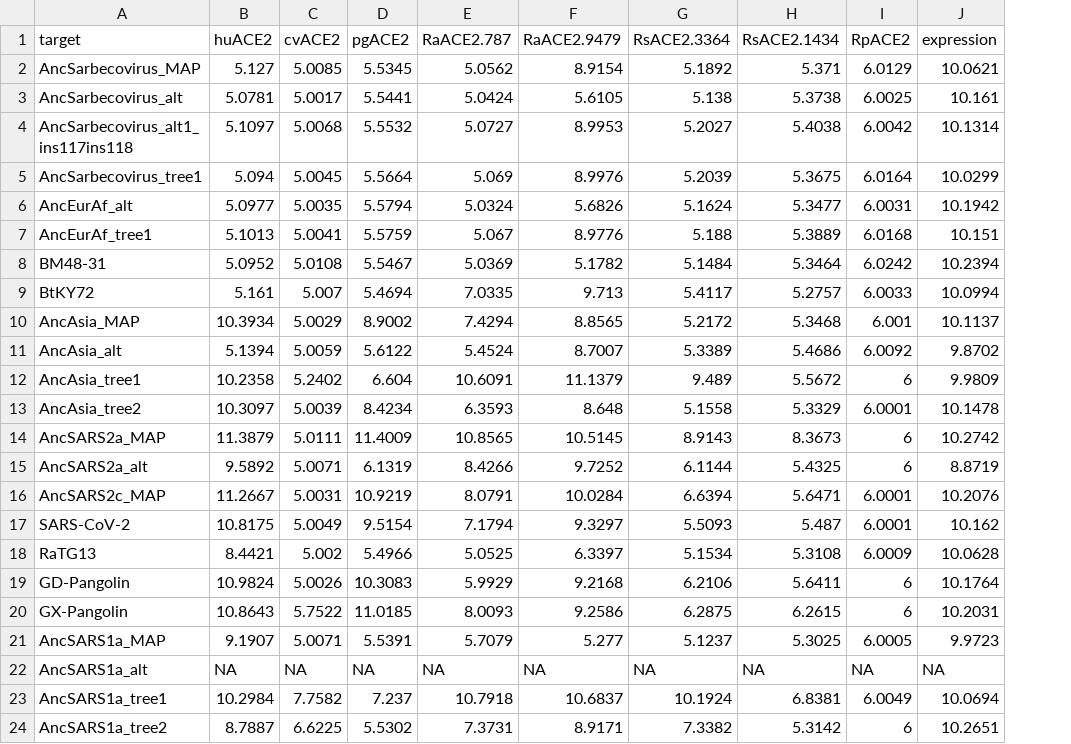
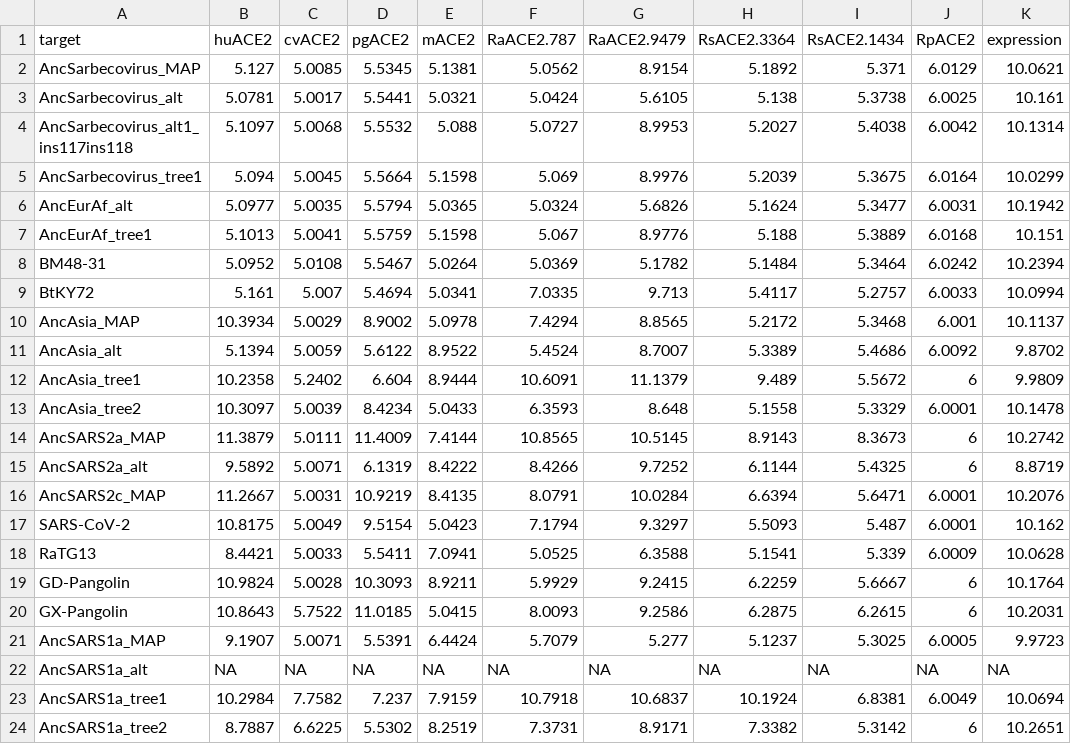
Before and after one commit to jbloomlab/SARSr-CoV_homolog_survey, a CSV file: results/final_variant_scores/wt_variant_scores.csv, drawn as a sheet; only a part is shown; addresses are those after the commit; the diff names each change by its address in the sheet, - before the commit and + after, or states it on an @@ line.

Commit message:
run through mACE2 data

```diff
--- a/results/final_variant_scores/wt_variant_scores.csv
+++ b/results/final_variant_scores/wt_variant_scores.csv
+column E (mACE2), rows 2-24: 5.1381 | 5.0321 | 5.088 | 5.1598 | 5.0365 | 5.1598 | 5.0264 | 5.0341 | 5.0978 | 8.9522 | 8.9444 | 5.0433 | 7.4144 | 8.4222 | 8.4135 | 5.0423 | 7.0941 | 8.9211 | 5.0415 | 6.4424 | NA | 7.9159 | 8.2519
-C18 (cvACE2): 5.002
+C18 (cvACE2): 5.0033
-D18 (pgACE2): 5.4966
+D18 (pgACE2): 5.5411
-G18 (RaACE2.9479): 6.3397
+G18 (RaACE2.9479): 6.3588
-H18 (RsACE2.3364): 5.1534
+H18 (RsACE2.3364): 5.1541
-I18 (RsACE2.1434): 5.3108
+I18 (RsACE2.1434): 5.339
-C19 (cvACE2): 5.0026
+C19 (cvACE2): 5.0028
-D19 (pgACE2): 10.3083
+D19 (pgACE2): 10.3093
-G19 (RaACE2.9479): 9.2168
+G19 (RaACE2.9479): 9.2415
-H19 (RsACE2.3364): 6.2106
+H19 (RsACE2.3364): 6.2259
-I19 (RsACE2.1434): 5.6411
+I19 (RsACE2.1434): 5.6667
```
Also changed, not shown: 56 other files.
